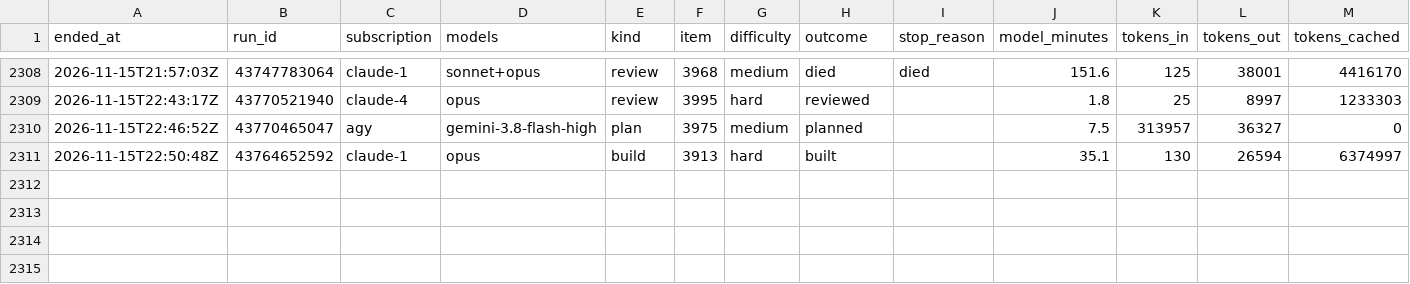
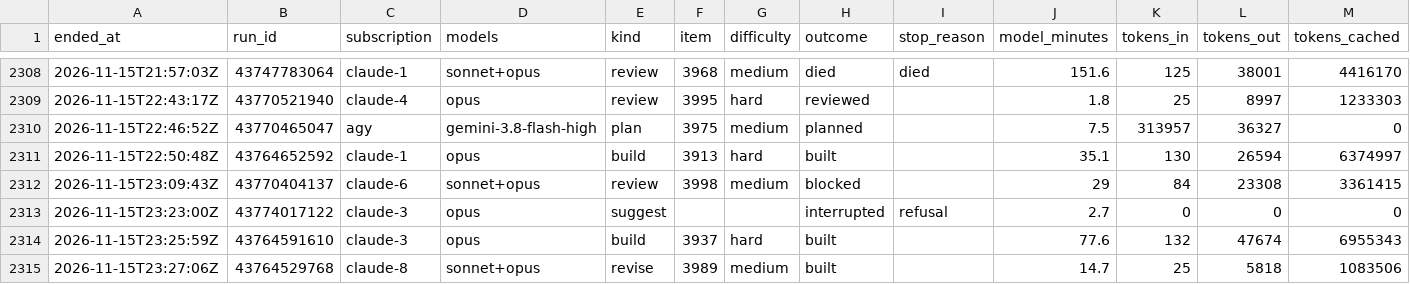
Before and after one commit to Jlore-Studios/JackiOh, a CSV file: usage/runs-2026-11.csv, drawn as a sheet; only a part is shown, gaps mark what is left out; rows hold the shown columns only; the diff names each change by its address in the sheet, - before the commit and + after, or states it on an @@ line.

Commit message:
usage: 42 row(s), 4 session(s), 0 week(s) [skip ci]

```diff
--- a/usage/runs-2026-11.csv
+++ b/usage/runs-2026-11.csv
+row 2312: 2026-11-15T23:09:43Z | 43770404137 | claude-6 | sonnet+opus | review | 3998 | medium | blocked |  | 29 | 84 | 23308 | 3361415
+row 2313: 2026-11-15T23:23:00Z | 43774017122 | claude-3 | opus | suggest |  |  | interrupted | refusal | 2.7 | 0 | 0 | 0
+row 2314: 2026-11-15T23:25:59Z | 43764591610 | claude-3 | opus | build | 3937 | hard | built |  | 77.6 | 132 | 47674 | 6955343
+row 2315: 2026-11-15T23:27:06Z | 43764529768 | claude-8 | sonnet+opus | revise | 3989 | medium | built |  | 14.7 | 25 | 5818 | 1083506
```
Also changed, not shown: usage/pools-2026-11.csv, usage/sessions-2026-11.csv, 2 other files.
